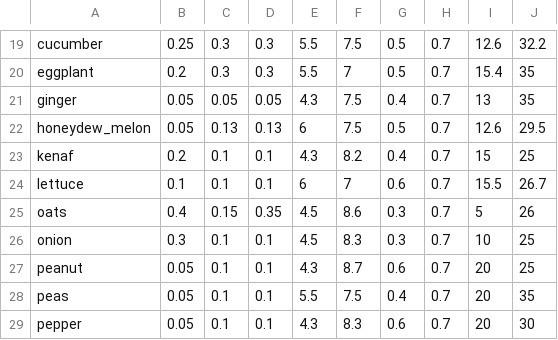
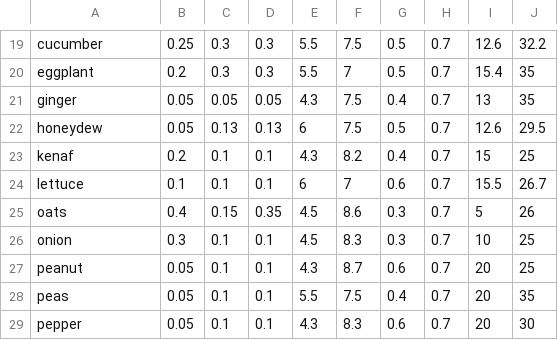
Before and after one commit to Elenterius/CropCultivation, a CSV file: src/main/resources/data/cropcultivation/crop_registry/entries.csv, drawn as a sheet; only a part is shown, gaps mark what is left out.

```diff
--- a/src/main/resources/data/cropcultivation/crop_registry/entries.csv
+++ b/src/main/resources/data/cropcultivation/crop_registry/entries.csv
@@ -21,3 +21,3 @@ eggplant,0.2,0.3,0.3,5.5,7,0.5,0.7,15.4,35
 ginger,0.05,0.05,0.05,4.3,7.5,0.4,0.7,13,35
-honeydew_melon,0.05,0.13,0.13,6,7.5,0.5,0.7,12.6,29.5
+honeydew,0.05,0.13,0.13,6,7.5,0.5,0.7,12.6,29.5
 kenaf,0.2,0.1,0.1,4.3,8.2,0.4,0.7,15,25
```
Also changed, not shown: src/main/resources/data/cropcultivation/crop_registry/mappings.csv.
